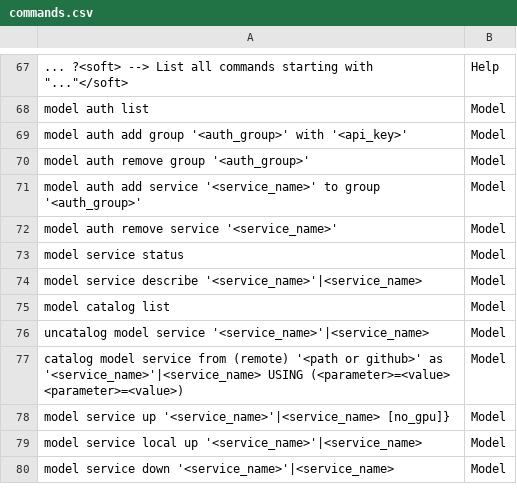
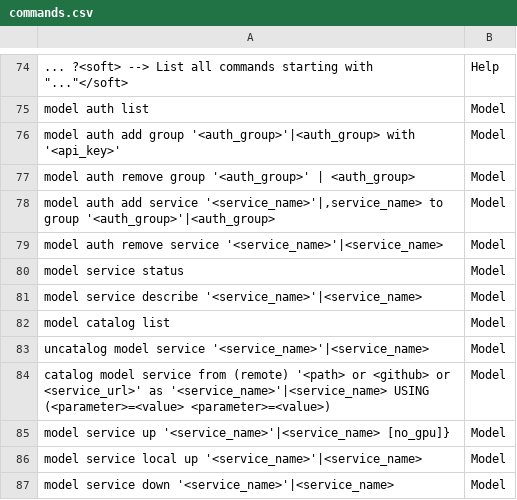
Before and after one commit to acceleratedscience/open-ad-toolkit, a CSV file: docs/output/csv/commands.csv, drawn as a sheet; only a part is shown, gaps mark what is left out; addresses are those after the commit; the diff covers the shown part only; the diff names each change by its address in the sheet, - before the commit and + after, or states it on an @@ line.

```diff
--- a/docs/output/csv/commands.csv
+++ b/docs/output/csv/commands.csv
-A76: …add group '<auth_group>' with '<api_key>'
+A76: …add group '<auth_group>'|<auth_group> with '<api_key>'
-A77: …group '<auth_group>'
+A77: …group '<auth_group>' | <auth_group>
-A78: …add service '<service_name>' to group '<auth_group>'
+A78: …add service '<service_name>'|,service_name> to group '<auth_group>'|<auth_group>
-A79: …remove service '<service_name>'
+A79: …remove service '<service_name>'|<service_name>
-A84: …from (remote) '<path or github>' as '<service_name>'|<service_name>…
+A84: …from (remote) '<path> or <github> or <service_url>' as '<service_name>'|<service_name>…
```
Also changed, not shown: 24 added rows, 17 removed rows and 2 edited cells elsewhere in this file, 38 other files.
